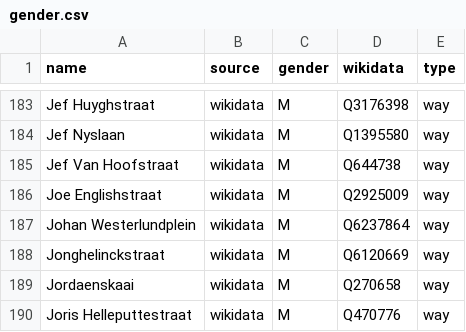
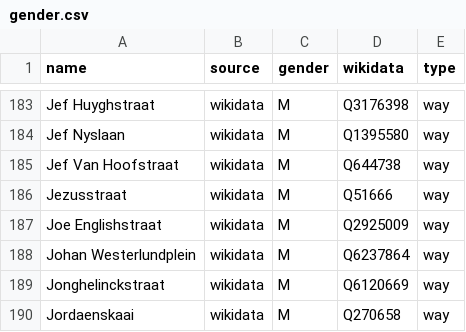
Before and after one commit to EqualStreetNames/equalstreetnames-antwerpen, a CSV file: data/gender.csv, drawn as a sheet; only a part is shown, gaps mark what is left out; the shorter side is filled out with more unchanged rows; the diff names each change by its address in the sheet, - before the commit and + after, or states it on an @@ line.

```diff
--- a/data/gender.csv
+++ b/data/gender.csv
+row 186: Jezusstraat | wikidata | M | Q51666 | way
```
Also changed, not shown: data/other.csv, 3 other files.
